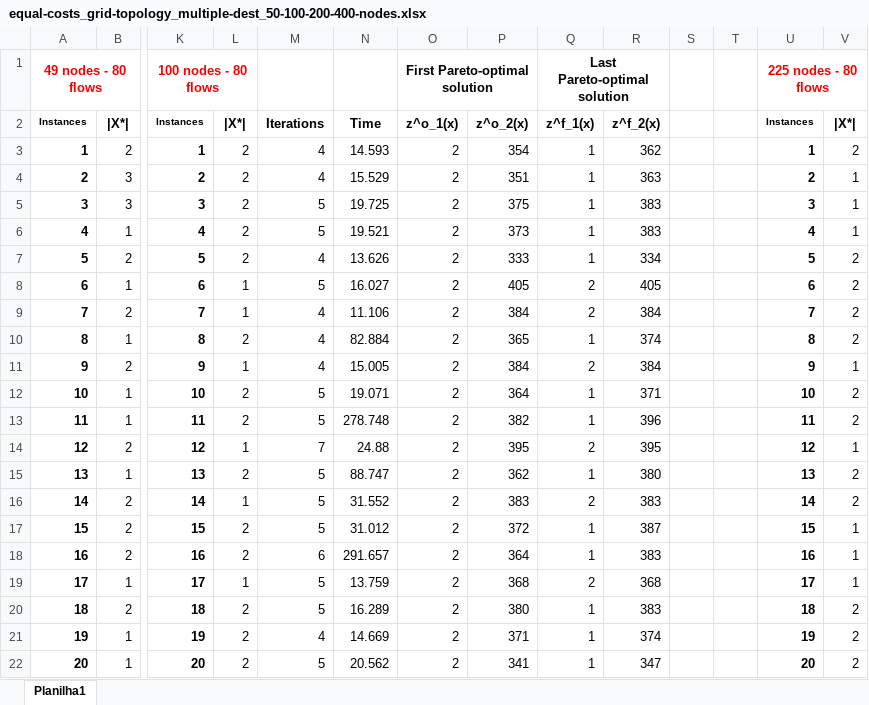
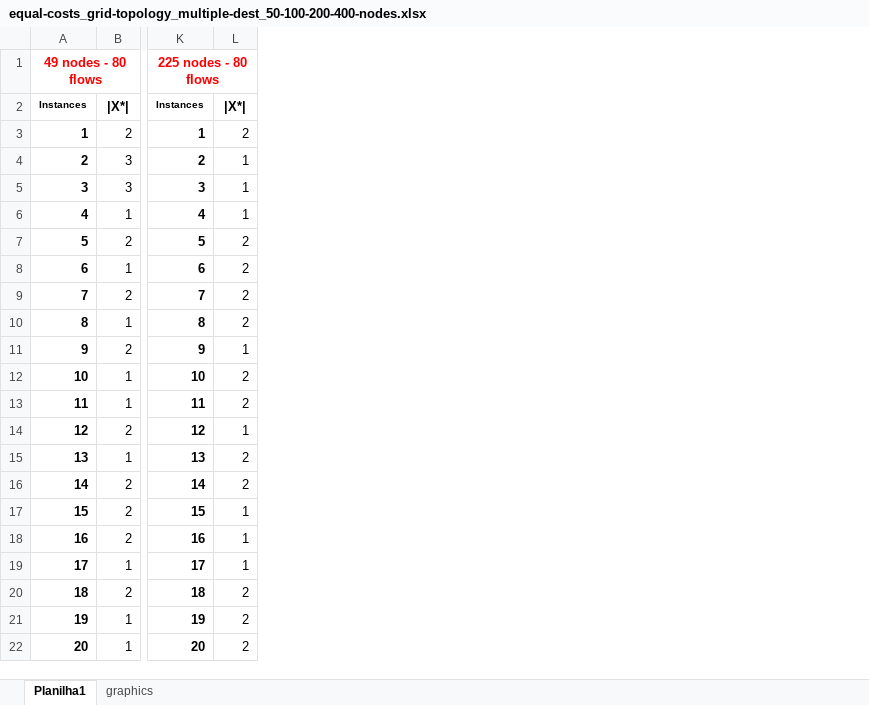
Before and after one commit to LABORA-INF-UFG/article-2018-leizerkatiakleber-dataset, an Excel workbook: equal-costs_grid-topology_multiple-dest_50-100-200-400-nodes.xlsx, sheet Planilha1, drawn as a sheet; only a part is shown, gaps mark what is left out; values as stored, in another font and other column widths than the file's, no borders; charts and pictures not drawn; the diff covers the shown part only; the diff names each change by its address in the sheet, - before the commit and + after, or states it on an @@ line.

```diff
--- a/equal-costs_grid-topology_multiple-dest_50-100-200-400-nodes.xlsx (sheet Planilha1)
+++ b/equal-costs_grid-topology_multiple-dest_50-100-200-400-nodes.xlsx (sheet Planilha1)
+sheet tab: graphics
-column M, rows 2-22: Iterations | 4 | 4 | 5 | 5 | 4 | 5 | 4 | 4 | 4 | 5 | 5 | 7 | 5 | 5 | 5 | 6 | 5 | 5 | 4 | 5
-column N, rows 2-22: Time | 14.593 | 15.529 | 19.725 | 19.521 | 13.626 | 16.027 | 11.106 | 82.884 | 15.005 | 19.071 | 278.748 | 24.88 | 88.747 | 31.552 | 31.012 | 291.657 | 13.759 | 16.289 | 14.669 | 20.562
-column O, rows 1-22: First Pareto-optimal solution | z^o_1(x) | 2 | 2 | 2 | 2 | 2 | 2 | 2 | 2 | 2 | 2 | 2 | 2 | 2 | 2 | 2 | 2 | 2 | 2 | 2 | 2
-column P, rows 2-22: z^o_2(x) | 354 | 351 | 375 | 373 | 333 | 405 | 384 | 365 | 384 | 364 | 382 | 395 | 362 | 383 | 372 | 364 | 368 | 380 | 371 | 341
-column Q, rows 1-22: Last Pareto-optimal solution | z^f_1(x) | 1 | 1 | 1 | 1 | 1 | 2 | 2 | 1 | 2 | 1 | 1 | 2 | 1 | 2 | 1 | 1 | 2 | 1 | 1 | 1
-column R, rows 2-22: z^f_2(x) | 362 | 363 | 383 | 383 | 334 | 405 | 384 | 374 | 384 | 371 | 396 | 395 | 380 | 383 | 387 | 383 | 368 | 383 | 374 | 347
-column S, empty
-column T, empty
-column U, rows 1-22: 225 nodes - 80 flows | Instances | 1 | 2 | 3 | 4 | 5 | 6 | 7 | 8 | 9 | 10 | 11 | 12 | 13 | 14 | 15 | 16 | 17 | 18 | 19 | 20
-column V, rows 2-22: |X*| | 2 | 1 | 1 | 1 | 2 | 2 | 2 | 2 | 1 | 2 | 2 | 1 | 2 | 2 | 1 | 1 | 1 | 2 | 2 | 2
-K1: 100 nodes - 80 flows
+K1: 225 nodes - 80 flows
-L4:L6: 2
+L4:L6: 1
-L8:L9: 1
+L8:L9: 2
-L16: 1
+L16: 2
-L17:L18: 2
+L17:L18: 1
```
Also changed, not shown: 44 edited cells elsewhere in this sheet, formulas that keep their value, charts or pictures, equal-costs_grid-topology_equal-dest_50-100-200-400-nodes.xlsx, equal-costs_rand-topology_multiple-dest_50-100-200-400-nodes.xlsx, 1 other file.
